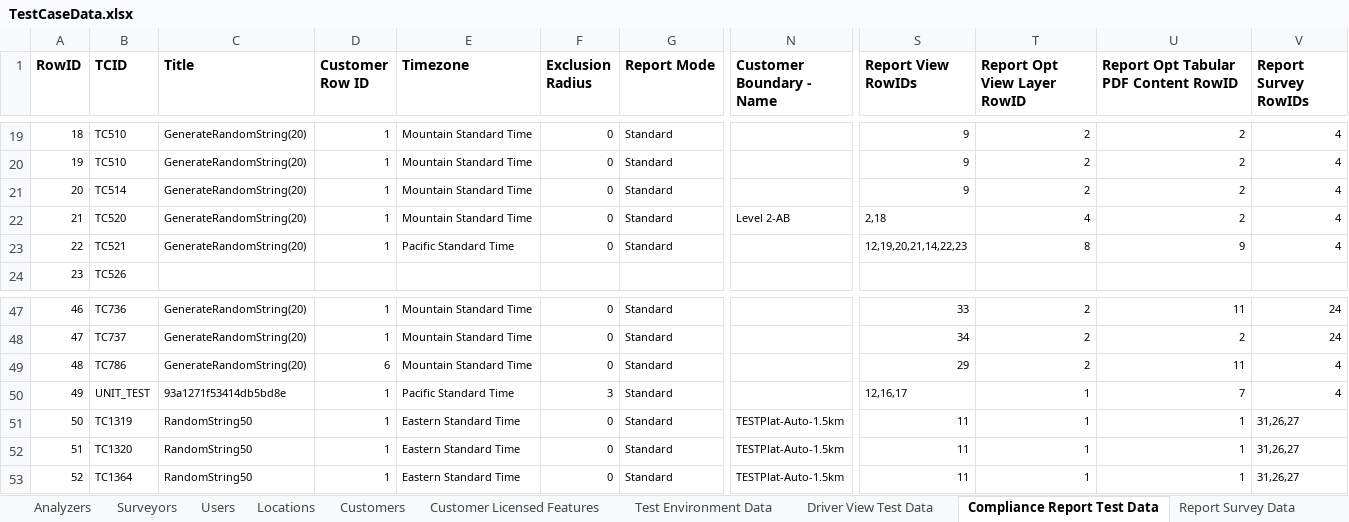
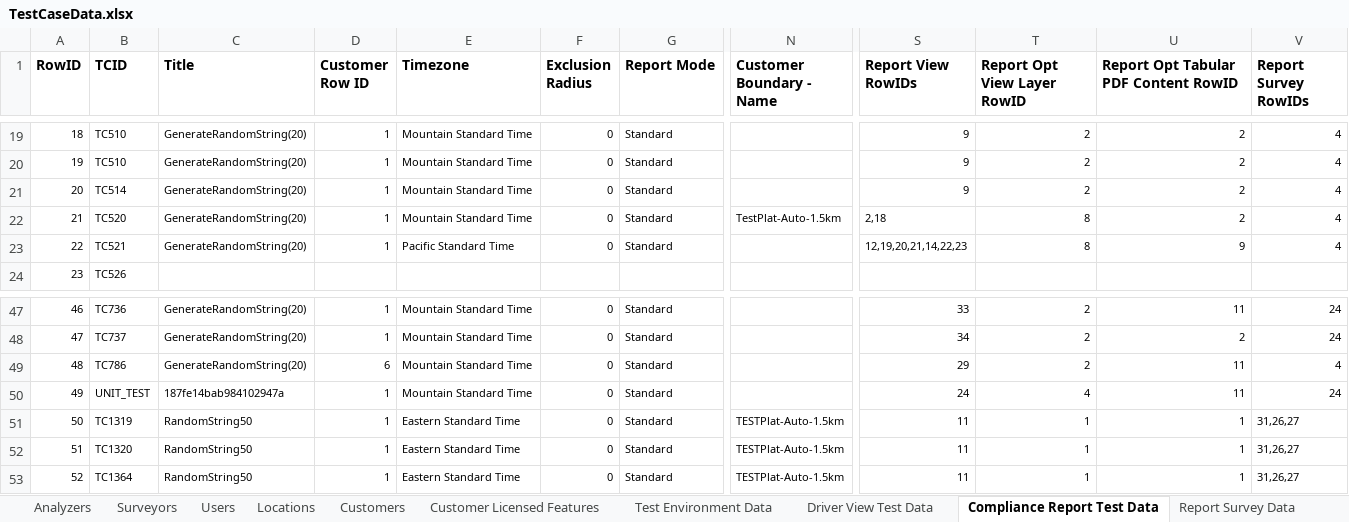
Before and after one commit to SXiang/JUnitWebTest, an Excel workbook: selenium-wd/data/TestCaseData.xlsx, sheet Compliance Report Test Data, drawn as a sheet; only a part is shown, gaps mark what is left out; values as stored, in another font and other column widths than the file's, no borders; the diff names each change by its address in the sheet, - before the commit and + after, or states it on an @@ line.

Commit message:
fixes in page actions and page test6 tests

```diff
--- a/selenium-wd/data/TestCaseData.xlsx (sheet Compliance Report Test Data)
+++ b/selenium-wd/data/TestCaseData.xlsx (sheet Compliance Report Test Data)
-N22 (Customer Boundary - Name): Level 2-AB
+N22 (Customer Boundary - Name): TestPlat-Auto-1.5km
-T22 (Report Opt View Layer RowID): 4
+T22 (Report Opt View Layer RowID): 8
-C50 (Title): 93a1271f53414db5bd8e
+C50 (Title): 187fe14bab984102947a
-E50 (Timezone): Pacific Standard Time
+E50 (Timezone): Mountain Standard Time
-F50 (Exclusion Radius): 3
+F50 (Exclusion Radius): 0
-S50 (Report View RowIDs): 12,16,17
+S50 (Report View RowIDs): 24
-T50 (Report Opt View Layer RowID): 1
+T50 (Report Opt View Layer RowID): 4
-U50: 7
+U50: 11
-V50 (Report Survey RowIDs): 4
+V50 (Report Survey RowIDs): 24
```
Also changed, not shown: sheet Report Views Data, 4 other files.
